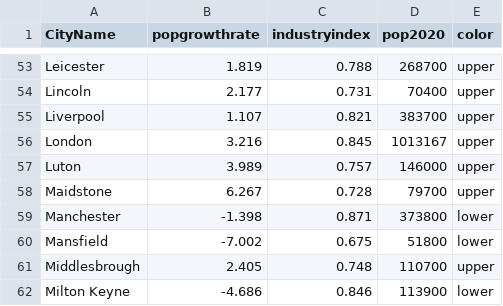
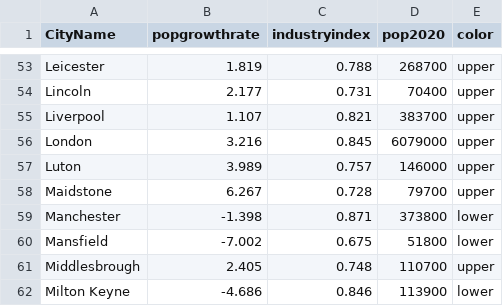
Before and after one commit to Zihaoli617/0003_individual_visulisation, a CSV file: finalcitydata.csv, drawn as a sheet; only a part is shown, gaps mark what is left out.

Commit message:
Update finalcitydata.csv

```diff
--- a/finalcitydata.csv
+++ b/finalcitydata.csv
@@ -55,3 +55,3 @@
 "Liverpool",1.107,0.821,383700,"upper"
-"London",3.216,0.845,1013167,"upper"
+"London",3.216,0.845,6079000,"upper"
 "Luton",3.989,0.757,146000,"upper"
```
